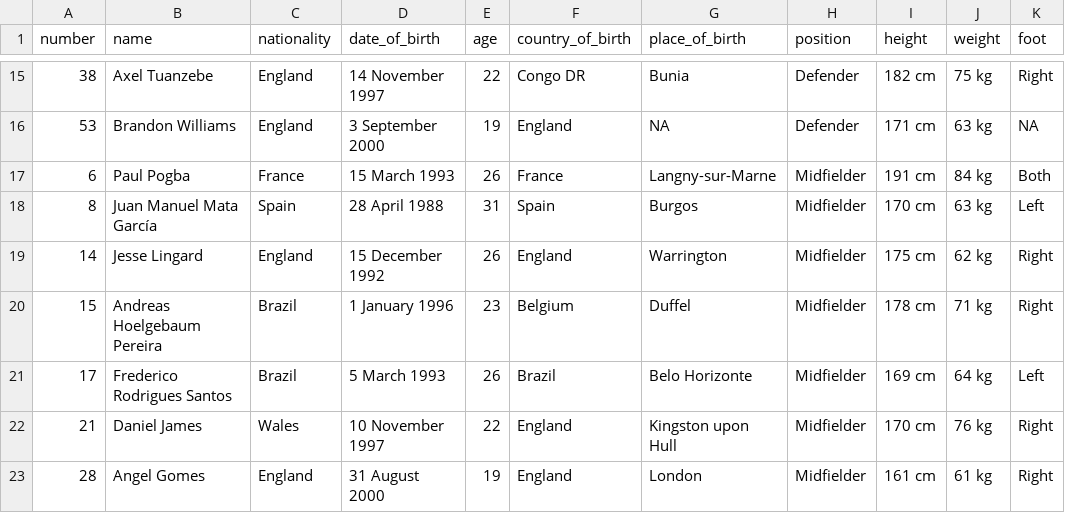
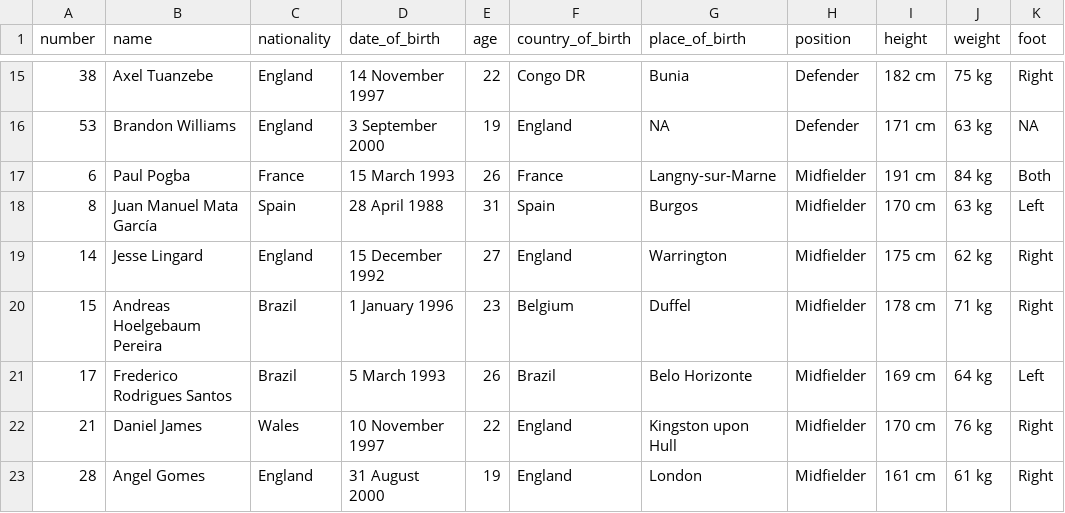
Before and after one commit to nxskok/d29-web, a CSV file: manu.csv, drawn as a sheet; only a part is shown, gaps mark what is left out.

Commit message:
correct errors in date and time stuff

```diff
--- a/manu.csv
+++ b/manu.csv
@@ -18,3 +18,3 @@ number,name,nationality,date_of_birth,age,country_of_birth,place_of_birth,positi
 8,Juan Manuel Mata García,Spain,28 April 1988,31,Spain,Burgos,Midfielder,170 cm,63 kg,Left
-14,Jesse Lingard,England,15 December 1992,26,England,Warrington,Midfielder,175 cm,62 kg,Right
+14,Jesse Lingard,England,15 December 1992,27,England,Warrington,Midfielder,175 cm,62 kg,Right
 15,Andreas Hoelgebaum Pereira,Brazil,1 January 1996,23,Belgium,Duffel,Midfielder,178 cm,71 kg,Right
```
Also changed, not shown: 3 other files.
